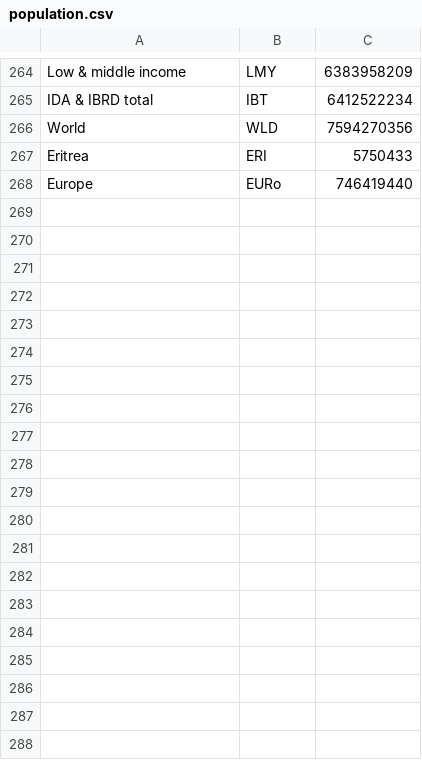
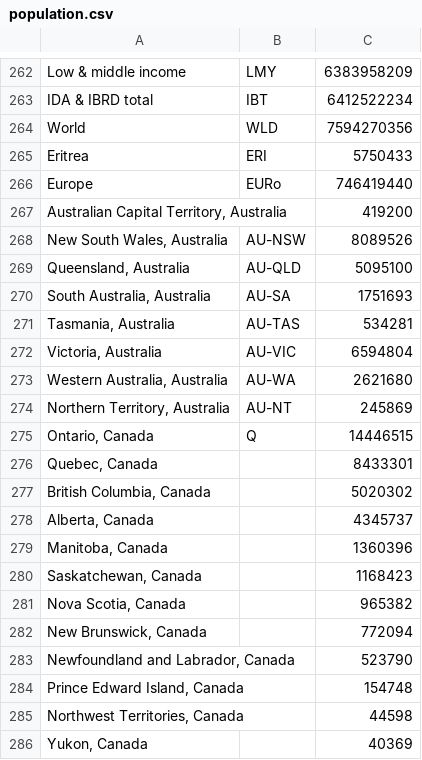
Before and after one commit to vinnief/Covid, a CSV file: population.csv, drawn as a sheet; only a part is shown, gaps mark what is left out; the diff covers the shown part only.

```diff
--- a/population.csv
+++ b/population.csv
@@ -268 +266,21 @@ Eritrea,ERI,5750433,
 Europe,EURo,746419440,
+"Australian Capital Territory, Australia",,419200
+"New South Wales, Australia",AU-NSW,8089526,
+"Queensland, Australia",AU-QLD,5095100
+"South Australia, Australia",AU-SA,1751693
+"Tasmania, Australia",AU-TAS,534281,
+"Victoria, Australia",AU-VIC,6594804,
+"Western Australia, Australia",AU-WA,2621680,
+"Northern Territory, Australia",AU-NT,245869,
+"Ontario, Canada",Q,14446515
+"Quebec, Canada",,8433301
+"British Columbia, Canada",,5020302
+"Alberta, Canada",,4345737
+"Manitoba, Canada",,1360396
+"Saskatchewan, Canada",,1168423
+"Nova Scotia, Canada",,965382
+"New Brunswick, Canada",,772094
+"Newfoundland and Labrador, Canada",,523790
+"Prince Edward Island, Canada",,154748
+"Northwest Territories, Canada",,44598
+"Yukon, Canada",,40369
```
Also changed, not shown: 58 added rows and 2 moved rows elsewhere in this file, USstatespop2019.csv, 14 other files.
